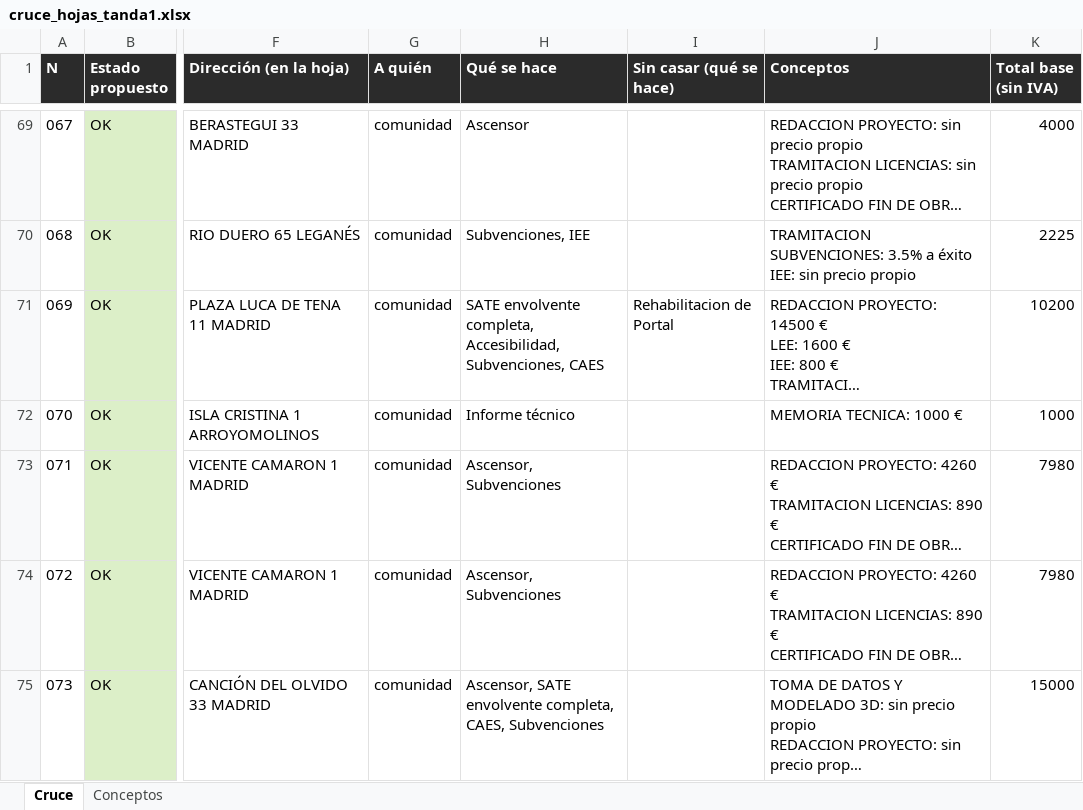
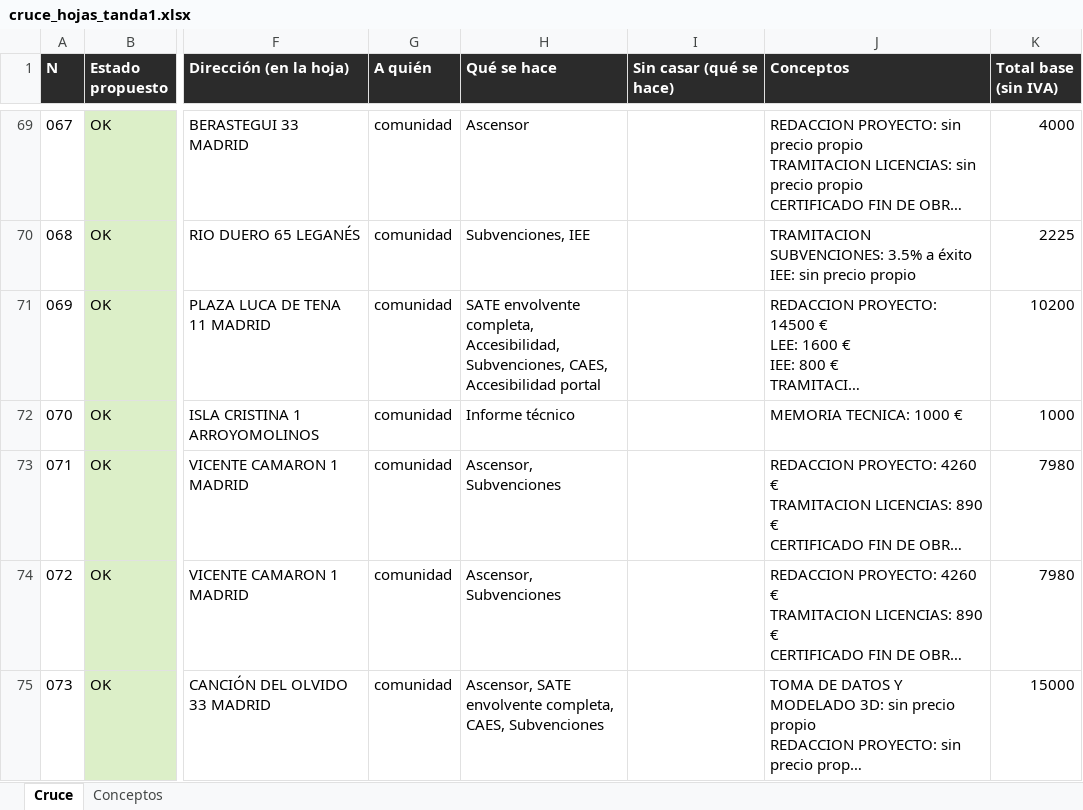
Before and after one commit to Accesalia/Accesalia, an Excel workbook: docs/cruce_hojas_tanda1.xlsx, sheet Cruce, drawn as a sheet; only a part is shown, gaps mark what is left out; long unchanged cells end in …; values as stored, in another font and other column widths than the file's, no borders; the diff covers the shown part only; the diff names each change by its address in the sheet, - before the commit and + after, or states it on an @@ line.

```diff
--- a/docs/cruce_hojas_tanda1.xlsx (sheet Cruce)
+++ b/docs/cruce_hojas_tanda1.xlsx (sheet Cruce)
-H71 (Qué se hace): …Accesibilidad, Subvenciones, CAES
+H71 (Qué se hace): …Accesibilidad, Subvenciones, CAES, Accesibilidad portal
-I71 (Sin casar (qué se hace)): Rehabilitacion de Portal
+I71 (Sin casar (qué se hace)): (empty)
```
Also changed, not shown: 15 edited cells and cell formats elsewhere in this sheet, sheet Conceptos, 4 other files.
